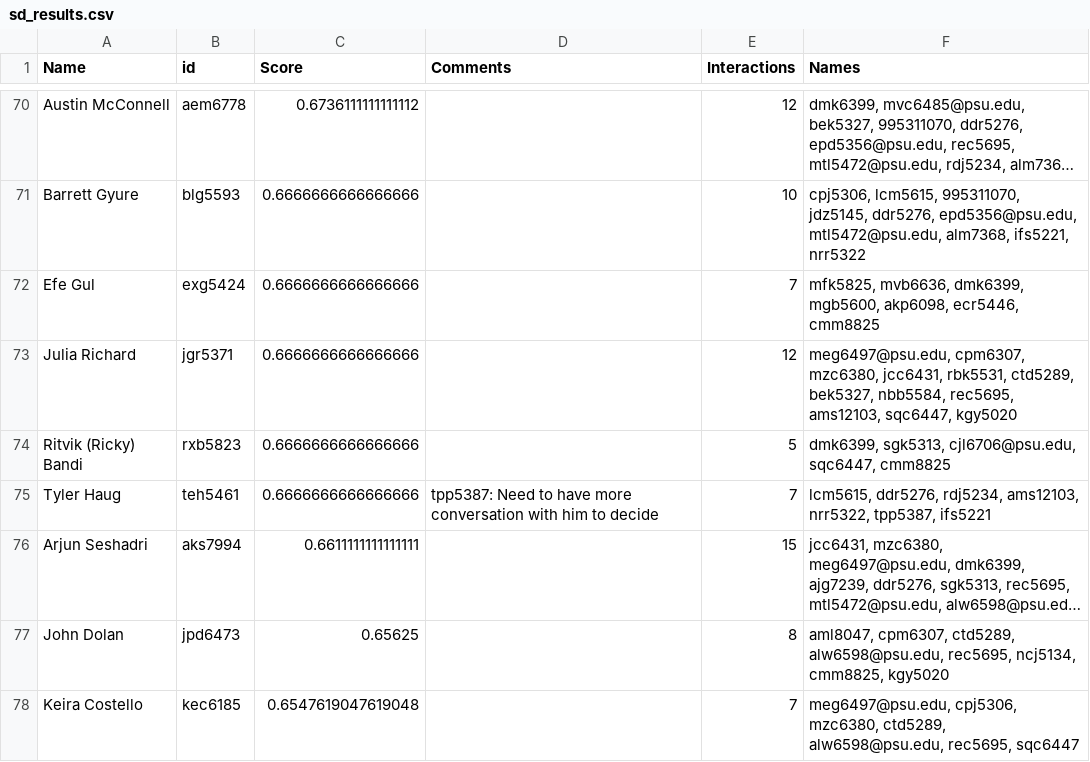
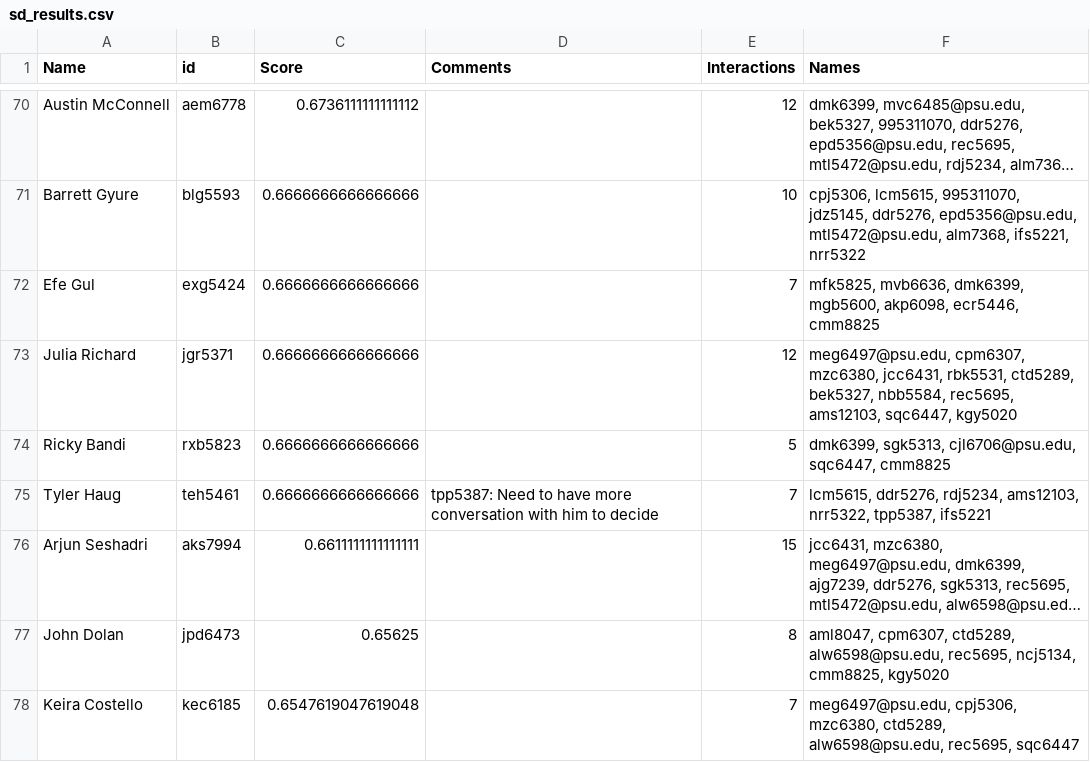
Before and after one commit to CalebMowery04/Rush-Database, a CSV file: real_data/sd_results.csv, drawn as a sheet; only a part is shown, gaps mark what is left out; long unchanged cells end in …; the diff covers the shown part only.

Commit message:
data cleaned

```diff
--- a/real_data/sd_results.csv
+++ b/real_data/sd_results.csv
@@ -73,3 +73,3 @@ Efe Gul,exg5424,0.6666666666666666,,7,"mfk5825, mvb6636, dmk6399, mgb5600, akp60
 Julia Richard,jgr5371,0.6666666666666666,,12,"meg6497@psu.edu, cpm6307, mzc6380, jcc6431, rbk5531, ctd5289, bek5327, nbb5584, rec5695, ams12103, sqc6447, kgy5020"
-Ritvik (Ricky) Bandi,rxb5823,0.6666666666666666,,5,"dmk6399, sgk5313, cjl6706@psu.edu, sqc6447, cmm8825"
+Ricky Bandi,rxb5823,0.6666666666666666,,5,"dmk6399, sgk5313, cjl6706@psu.edu, sqc6447, cmm8825"
 Tyler Haug,teh5461,0.6666666666666666, tpp5387: Need to have more conversation with him to decide,7,"lcm5615, ddr5276, rdj5234, ams12103, nrr5322, tpp5387, ifs5221"
```
Also changed, not shown: 7 edited cells elsewhere in this file.
